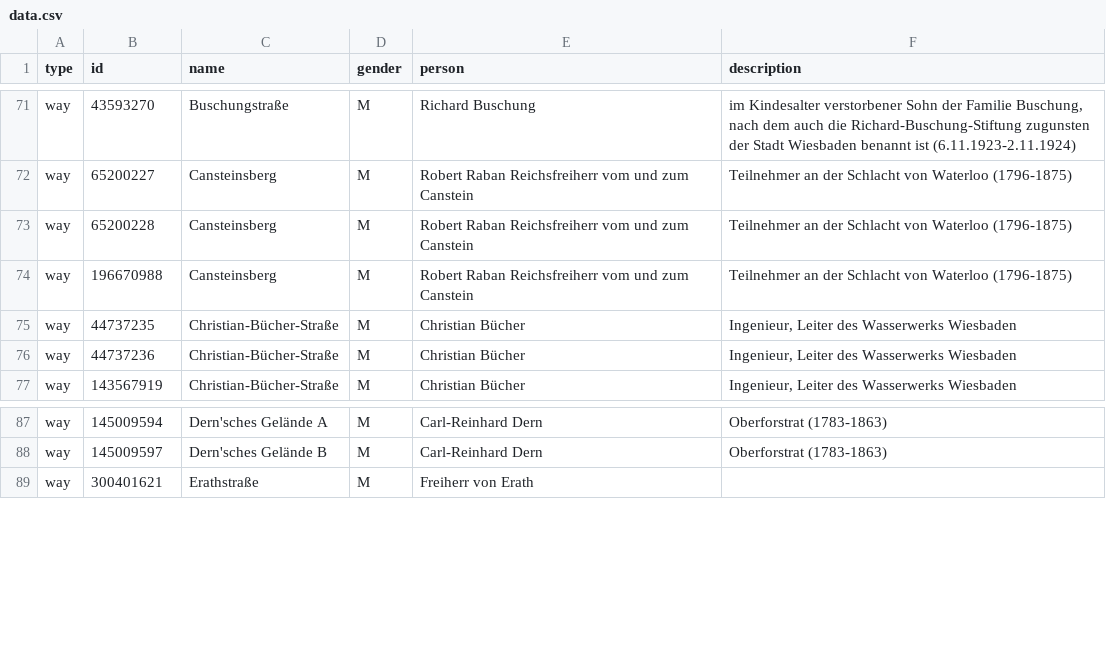
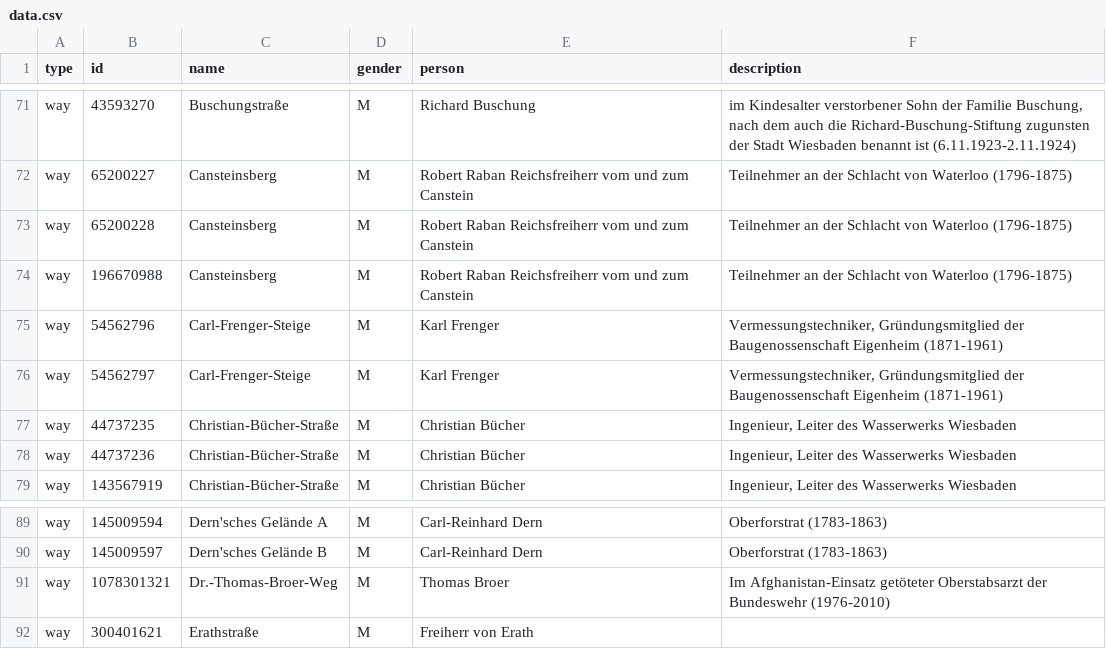
Before and after one commit to EqualStreetNames/equalstreetnames-wiesbaden, a CSV file: data.csv, drawn as a sheet; only a part is shown, gaps mark what is left out; the diff names each change by its address in the sheet, - before the commit and + after, or states it on an @@ line.

Commit message:
Added Carl-Frenger-Steige, Dr.-Thomas-Broer-Weg

```diff
--- a/data.csv
+++ b/data.csv
+row 75: way | 54562796 | Carl-Frenger-Steige | M | Karl Frenger | Vermessungstechniker, Gründungsmitglied der Baugenossenschaft Eigenheim (1871-1961)
+row 76: way | 54562797 | Carl-Frenger-Steige | M | Karl Frenger | Vermessungstechniker, Gründungsmitglied der Baugenossenschaft Eigenheim (1871-1961)
+row 91: way | 1078301321 | Dr.-Thomas-Broer-Weg | M | Thomas Broer | Im Afghanistan-Einsatz getöteter Oberstabsarzt der Bundeswehr (1976-2010)
```
